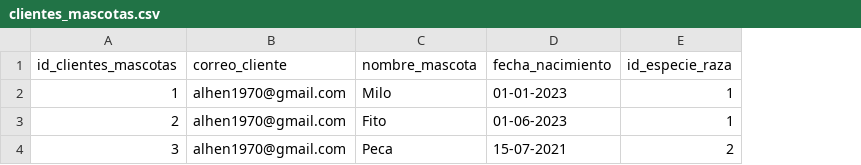
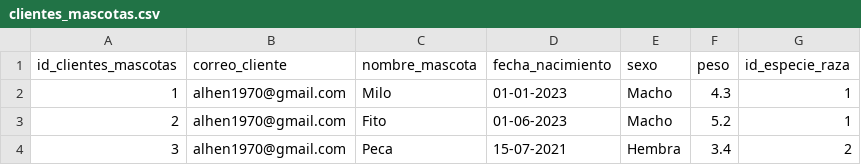
Before and after one commit to alejandrohenriquezr/Frontend_paw_care2, a CSV file: data/clientes_mascotas.csv, drawn as a sheet; the diff names each change by its address in the sheet, - before the commit and + after, or states it on an @@ line.

```diff
--- a/data/clientes_mascotas.csv
+++ b/data/clientes_mascotas.csv
+column E (sexo), rows 2-4: Macho | Macho | Hembra
+column F (peso), rows 2-4: 4.3 | 5.2 | 3.4
```
Also changed, not shown: data/reservas.csv, 17 other files.
